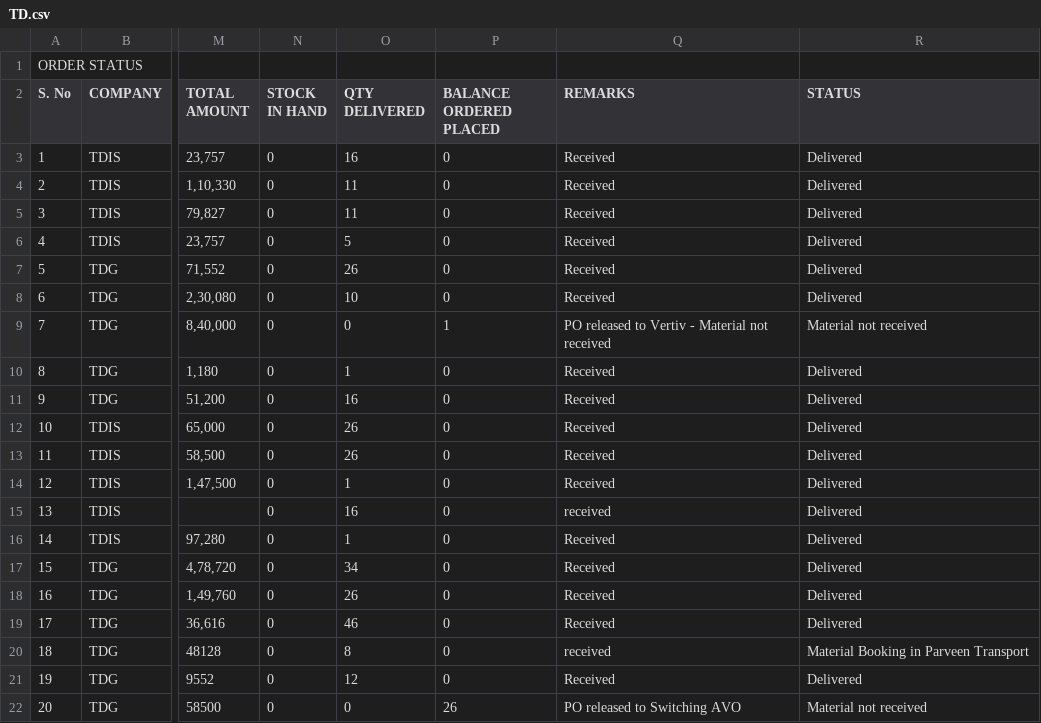
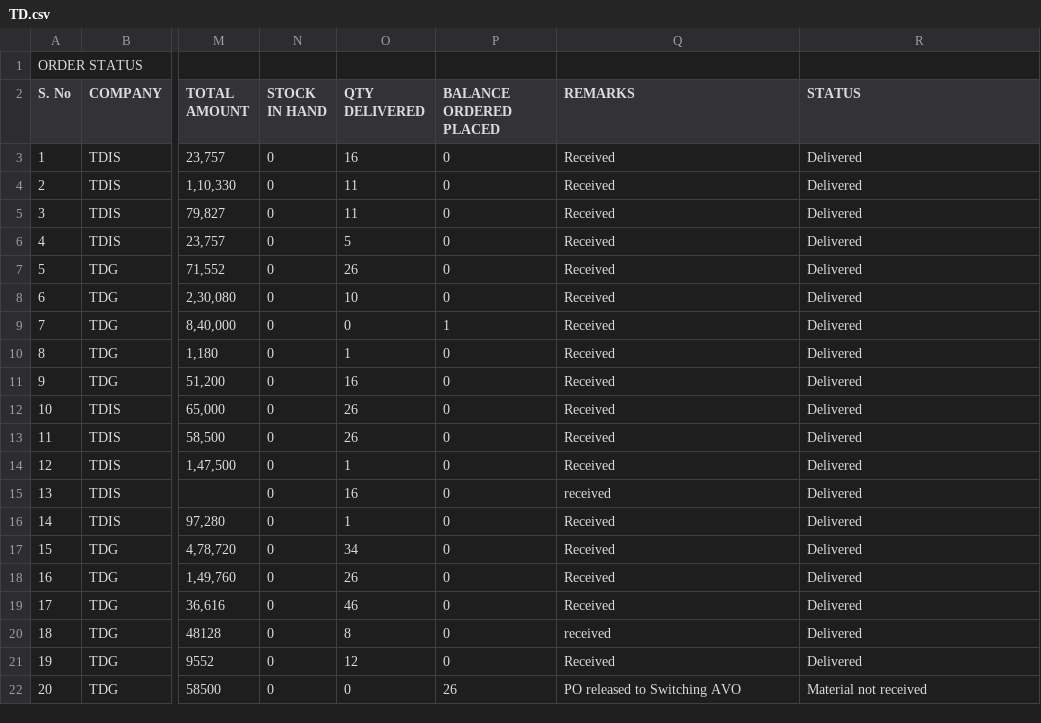
Before and after one commit to SimbhuTwice/TDGIS, a CSV file: TD.csv, drawn as a sheet; only a part is shown, gaps mark what is left out; the diff names each change by its address in the sheet, - before the commit and + after, or states it on an @@ line.

Commit message:
Add files via upload

```diff
--- a/TD.csv
+++ b/TD.csv
-Q9 (REMARKS): PO released to Vertiv - Material not received
+Q9 (REMARKS): Received
-R9 (STATUS): Material not received
+R9 (STATUS): Delivered
-R20 (STATUS): Material Booking in Parveen Transport
+R20 (STATUS): Delivered
```
